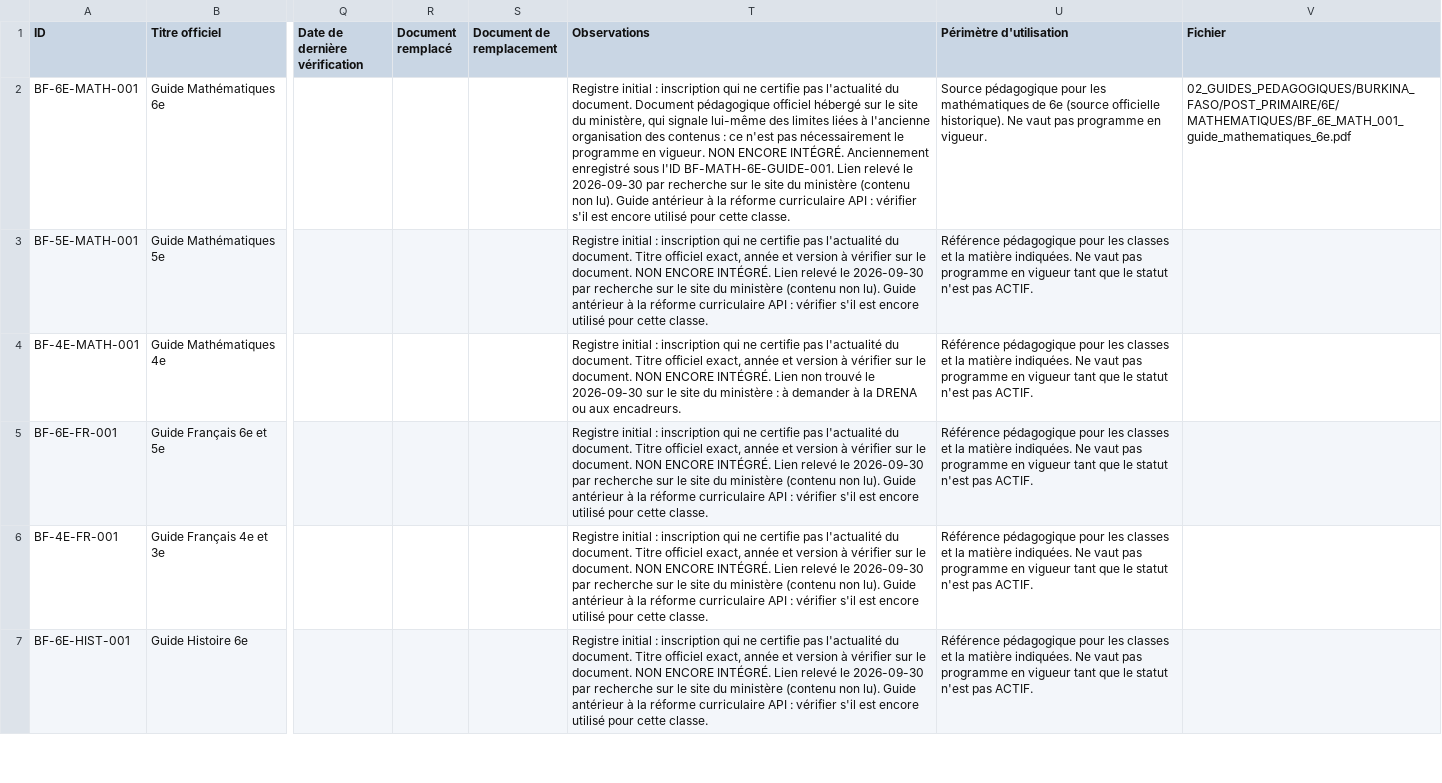
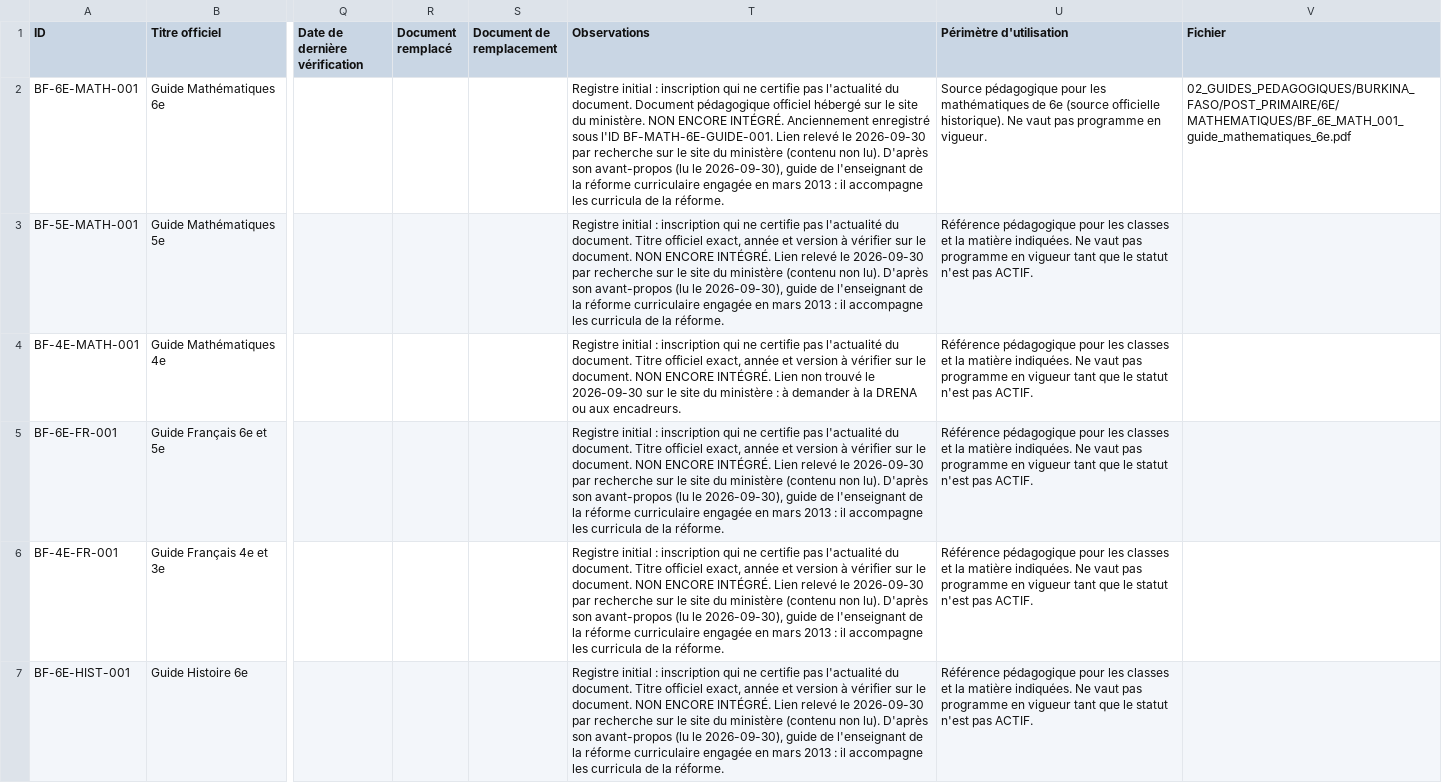
Before and after one commit to cabinetjeru-tech/nakambe-laverie-app, a CSV file: kibaru-faso/base-documentaire/REGISTRE_MAITRE.csv, drawn as a sheet; only a part is shown, gaps mark what is left out; the diff covers the shown part only; the diff names each change by its address in the sheet, - before the commit and + after, or states it on an @@ line.

```diff
--- a/kibaru-faso/base-documentaire/REGISTRE_MAITRE.csv
+++ b/kibaru-faso/base-documentaire/REGISTRE_MAITRE.csv
-T2 (Observations): …site du ministère, qui signale lui-même des limites liées à l'ancienne organisation des contenus : ce n'est pas nécessairement le programme en vigueur. NON ENCORE INTÉGRÉ. Anciennement enregistré sous l'ID BF-MATH-6E-GUIDE-001. Lien relevé le 2026-09-30 par recherche sur le site du ministère (contenu non lu). Guide antérieur à la réforme curriculaire API : vérifier s'il est encore utilisé pour cette classe.
+T2 (Observations): …site du ministère. NON ENCORE INTÉGRÉ. Anciennement enregistré sous l'ID BF-MATH-6E-GUIDE-001. Lien relevé le 2026-09-30 par recherche sur le site du ministère (contenu non lu). D'après son avant-propos (lu le 2026-09-30), guide de l'enseignant de la réforme curriculaire engagée en mars 2013 : il accompagne les curricula de la réforme.
-T3 (Observations): …non lu). Guide antérieur à la réforme curriculaire API : vérifier s'il est encore utilisé pour cette classe.
+T3 (Observations): …non lu). D'après son avant-propos (lu le 2026-09-30), guide de l'enseignant de la réforme curriculaire engagée en mars 2013 : il accompagne les curricula de la réforme.
-T5:T7 (Observations): …non lu). Guide antérieur à la réforme curriculaire API : vérifier s'il est encore utilisé pour cette classe.
+T5:T7 (Observations): …non lu). D'après son avant-propos (lu le 2026-09-30), guide de l'enseignant de la réforme curriculaire engagée en mars 2013 : il accompagne les curricula de la réforme.
```
Also changed, not shown: 10 edited cells elsewhere in this file, 1 other file.
